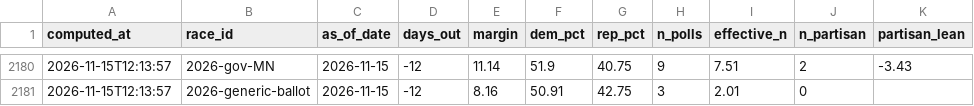
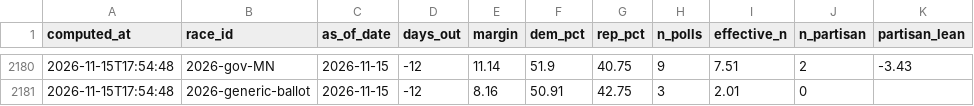
Before and after one commit to cohens714/oddsvspolls, a CSV file: data/poll_averages.csv, drawn as a sheet; only a part is shown, gaps mark what is left out; the diff covers the shown part only; the diff names each change by its address in the sheet, - before the commit and + after, or states it on an @@ line.

```diff
--- a/data/poll_averages.csv
+++ b/data/poll_averages.csv
-A2180:A2181 (computed_at): 2026-11-15T12:13:57
+A2180:A2181 (computed_at): 2026-11-15T17:54:48
```
Also changed, not shown: 27 edited cells elsewhere in this file, data/poll_probabilities.csv, data/raw_polls.csv, 1 other file.
